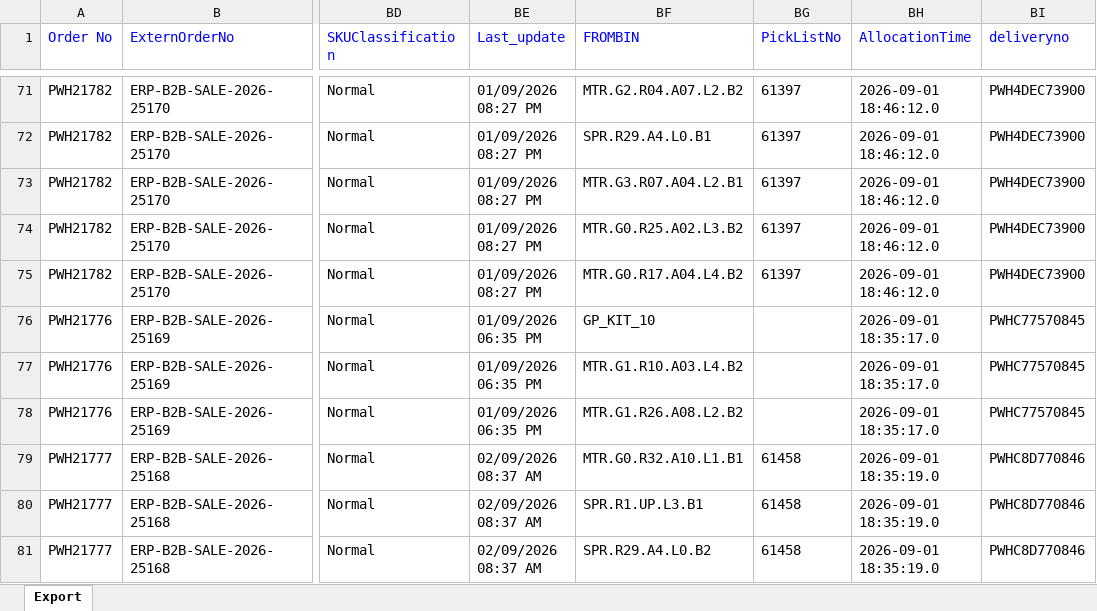
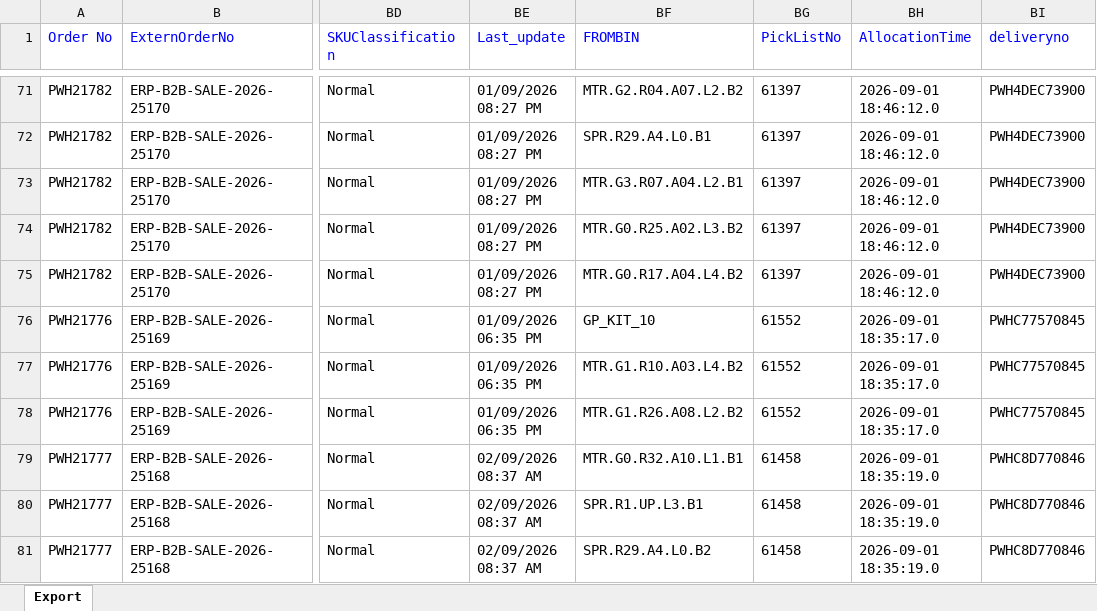
Before and after one commit to Kamal2-Pal/PW-Master-Dashboard-V2, an Excel workbook: data.xlsx, sheet Export, drawn as a sheet; only a part is shown, gaps mark what is left out; values as stored, in another font and other column widths than the file's, no borders; the diff covers the shown part only; the diff names each change by its address in the sheet, - before the commit and + after, or states it on an @@ line.

```diff
--- a/data.xlsx (sheet Export)
+++ b/data.xlsx (sheet Export)
-BG76:BG78 (PickListNo): (empty)
+BG76:BG78 (PickListNo): 61552
```
Also changed, not shown: 168 edited cells elsewhere in this sheet, 1 other file.
